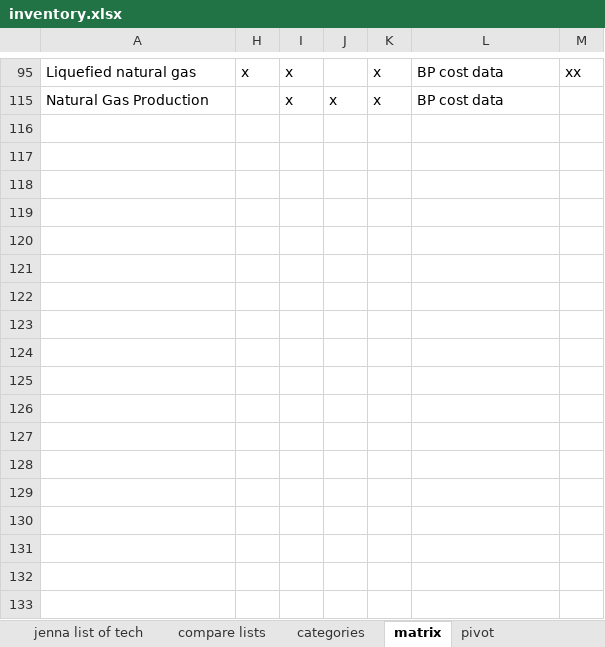
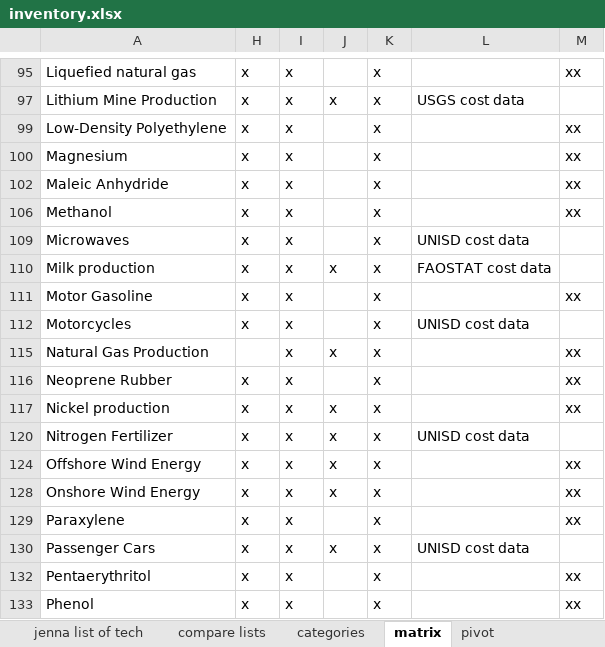
Before and after one commit to ariana848/historical_tech, an Excel workbook: inventory.xlsx, sheet matrix, drawn as a sheet; only a part is shown, gaps mark what is left out; values as stored, in another font and other column widths than the file's, no borders; conditional formats not drawn; the diff covers the shown part only; the diff names each change by its address in the sheet, - before the commit and + after, or states it on an @@ line.

```diff
--- a/inventory.xlsx (sheet matrix)
+++ b/inventory.xlsx (sheet matrix)
-L95: BP cost data
+L95: (empty)
@@ row 97 unhidden: Lithium Mine Production | x | x | x | x | USGS cost data @@
@@ row 99 unhidden: Low-Density Polyethylene | x | x |  | x |  | xx @@
@@ row 100 unhidden: Magnesium | x | x |  | x |  | xx @@
@@ row 102 unhidden: Maleic Anhydride | x | x |  | x |  | xx @@
@@ row 106 unhidden: Methanol | x | x |  | x |  | xx @@
@@ row 109 unhidden: Microwaves | x | x |  | x | UNISD cost data @@
@@ row 110 unhidden: Milk production | x | x | x | x | FAOSTAT cost data @@
@@ row 111 unhidden: Motor Gasoline | x | x |  | x |  | xx @@
@@ row 112 unhidden: Motorcycles | x | x |  | x | UNISD cost data @@
-L115: BP cost data
+L115: (empty)
-M115: (empty)
+M115: xx
@@ row 116 unhidden: Neoprene Rubber | x | x |  | x |  | xx @@
@@ row 117 unhidden: Nickel production | x | x | x | x |  | xx @@
@@ row 120 unhidden: Nitrogen Fertilizer | x | x | x | x | UNISD cost data @@
+row 124: Offshore Wind Energy | x | x | x | x |  | xx
+row 128: Onshore Wind Energy | x | x | x | x |  | xx
@@ row 129 unhidden: Paraxylene | x | x |  | x |  | xx @@
@@ row 130 unhidden: Passenger Cars | x | x | x | x | UNISD cost data @@
@@ row 132 unhidden: Pentaerythritol | x | x |  | x |  | xx @@
@@ row 133 unhidden: Phenol | x | x |  | x |  | xx @@
```
Also changed, not shown: 4 added rows, 68 hidden or unhidden rows and 2 edited cells elsewhere in this sheet, hidden cells, 25 other files.
